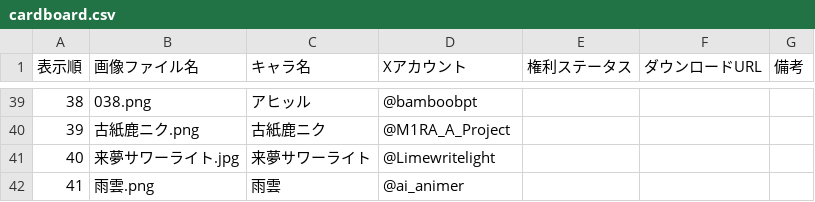
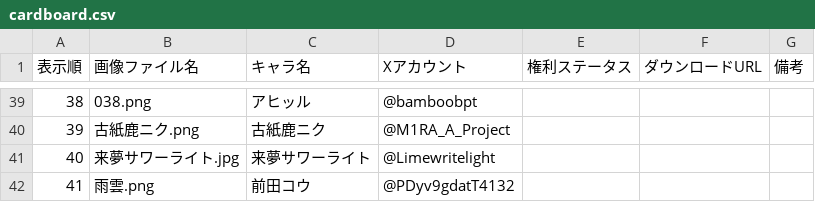
Before and after one commit to minmin4410/minmin-portfolio, a CSV file: cardboard.csv, drawn as a sheet; only a part is shown, gaps mark what is left out.

Commit message:
段ボール箱No.41のキャラ名とXアカウントを修正

```diff
--- a/cardboard.csv
+++ b/cardboard.csv
@@ -41,2 +41,2 @@
 40,来夢サワーライト.jpg,来夢サワーライト,@Limewritelight,,,
-41,雨雲.png,雨雲,@ai_animer,,,
+41,雨雲.png,前田コウ,@PDyv9gdatT4132,,,
```
